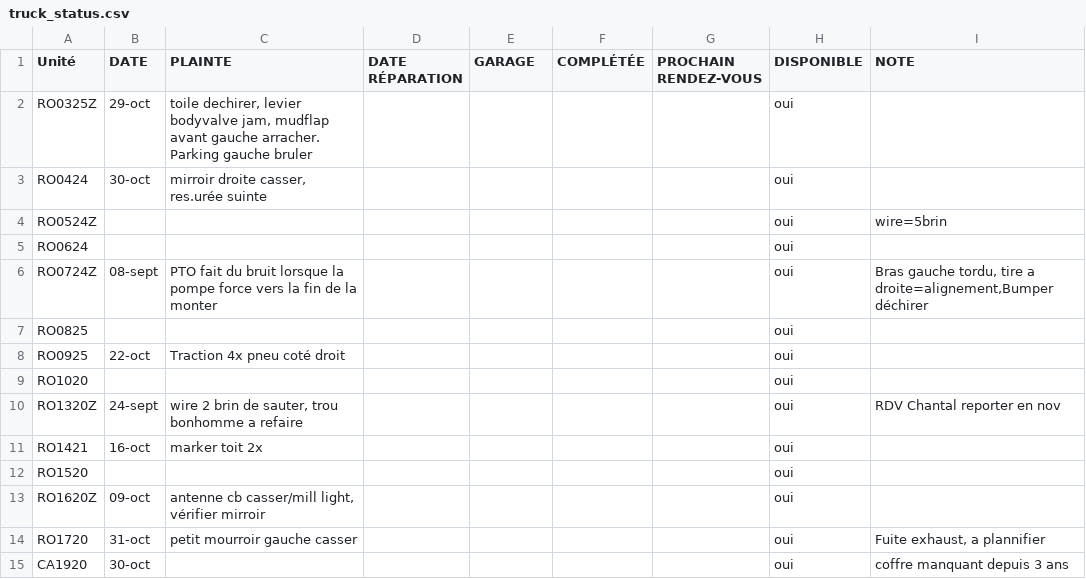
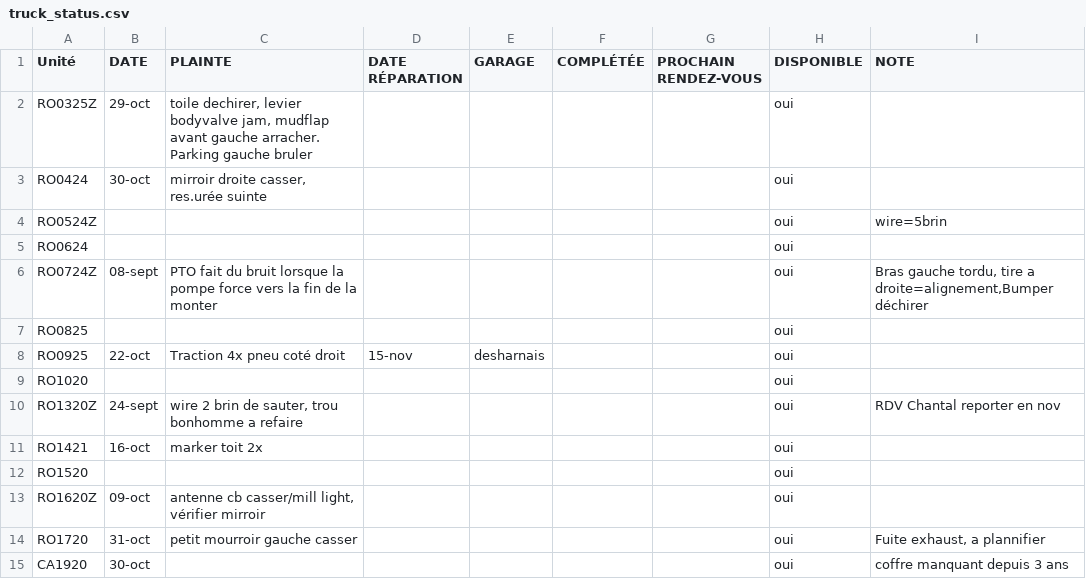
Before and after one commit to WidoomVil/suivis_truck, a CSV file: public/truck_status.csv, drawn as a sheet; only a part is shown.

Commit message:
Update truck_status.csv

```diff
--- a/public/truck_status.csv
+++ b/public/truck_status.csv
@@ -7,3 +7,3 @@ RO0724Z;08-sept;PTO fait du bruit lorsque la pompe force vers la fin de la monte
 RO0825;;;;;;;oui;
-RO0925;22-oct;Traction 4x pneu coté droit;;;;;oui;
+RO0925;22-oct;Traction 4x pneu coté droit;15-nov;desharnais;;;oui;
 RO1020;;;;;;;oui;
```
